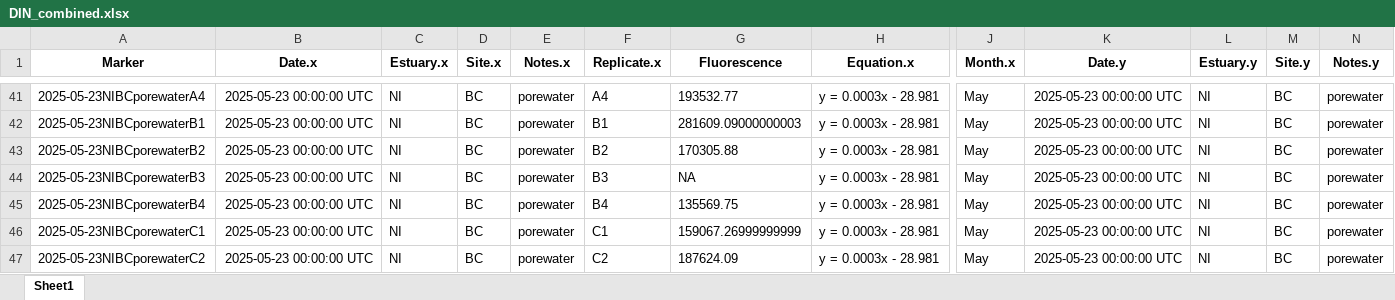
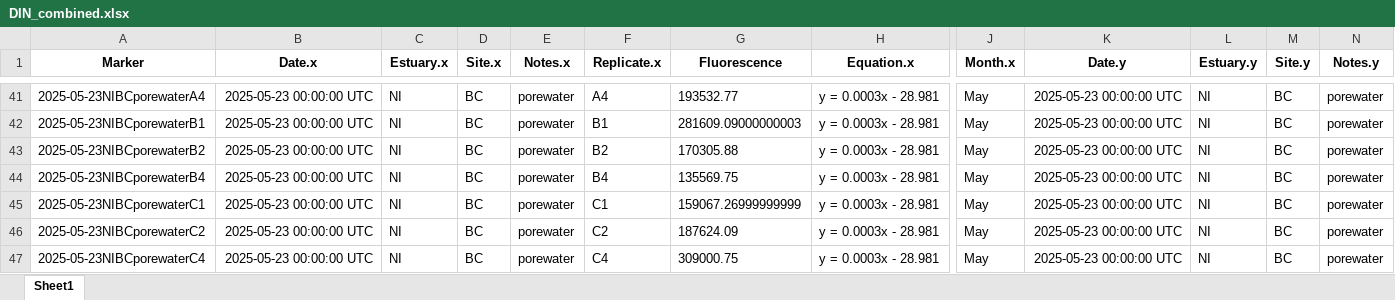
Before and after one commit to Hgfishguy/MS_Thesis_Stats, an Excel workbook: Data/DIN_combined.xlsx, sheet Sheet1, drawn as a sheet; only a part is shown, gaps mark what is left out; the shorter side is filled out with more unchanged rows; values as stored, in another font and other column widths than the file's, no borders; rows hold the shown columns only; the diff covers the shown part only; the diff names each change by its address in the sheet, - before the commit and + after, or states it on an @@ line.

```diff
--- a/Data/DIN_combined.xlsx (sheet Sheet1)
+++ b/Data/DIN_combined.xlsx (sheet Sheet1)
-row 44: 2025-05-23NIBCporewaterB3 | 2025-05-23 00:00:00 UTC | NI | BC | porewater | B3 | NA | y = 0.0003x - 28.981 | May | 2025-05-23 00:00:00 UTC | NI | BC | porewater
```
Also changed, not shown: 13 removed rows elsewhere in this sheet, Data/PERMANOVA_data.xlsx, Data/biomass_filtered.xlsx, 11 other files.
